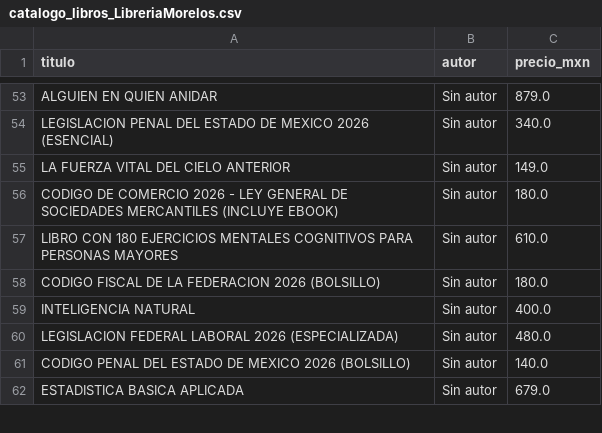
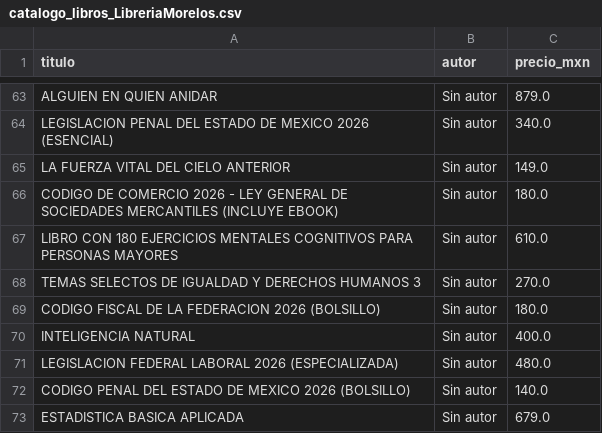
Before and after one commit to Karenz09/Web-scraping-libreria-Morelos, a CSV file: catalogo_libros_LibreriaMorelos.csv, drawn as a sheet; only a part is shown, gaps mark what is left out; the diff covers the shown part only; the diff names each change by its address in the sheet, - before the commit and + after, or states it on an @@ line.

```diff
--- a/catalogo_libros_LibreriaMorelos.csv
+++ b/catalogo_libros_LibreriaMorelos.csv
+row 68: TEMAS SELECTOS DE IGUALDAD Y DERECHOS HUMANOS 3 | Sin autor | 270.0
```
Also changed, not shown: 12 added rows, 13 removed rows and 2 edited cells elsewhere in this file.
